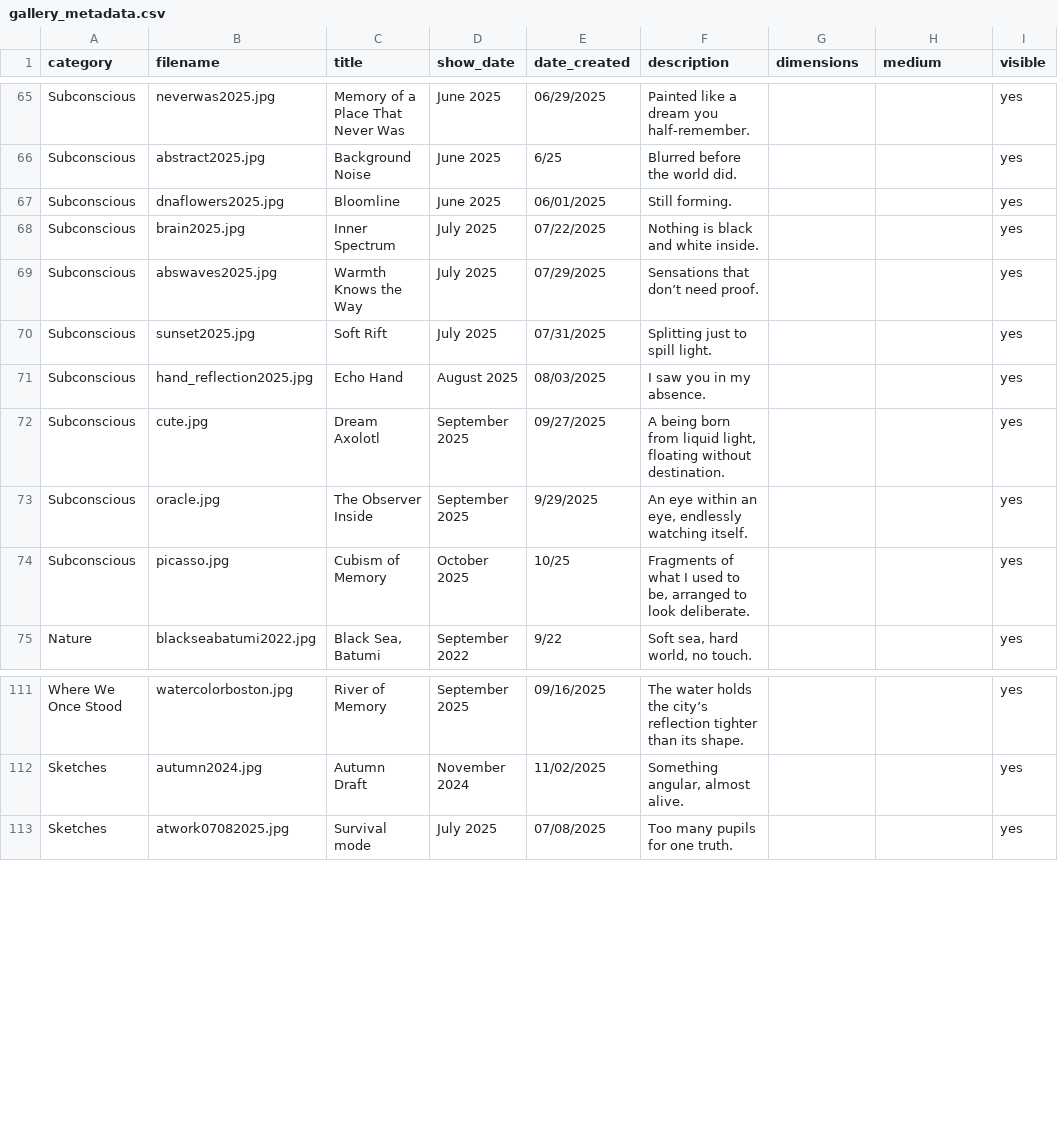
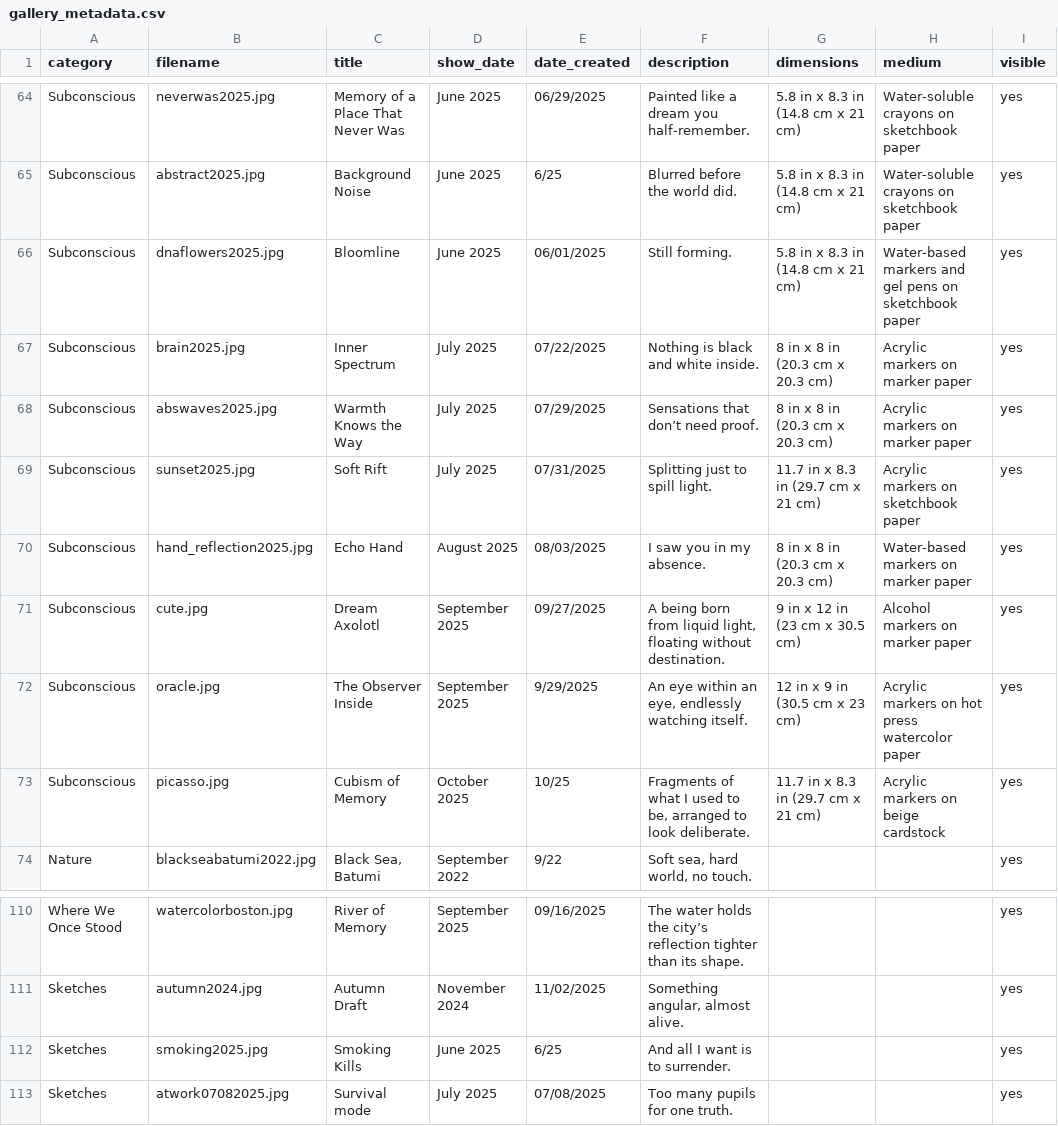
Before and after one commit to aparfenen/aparfenen-art, a CSV file: gallery_metadata.csv, drawn as a sheet; only a part is shown, gaps mark what is left out; addresses are those after the commit; the diff covers the shown part only; the diff names each change by its address in the sheet, - before the commit and + after, or states it on an @@ line.

```diff
--- a/gallery_metadata.csv
+++ b/gallery_metadata.csv
-G64:G66 (dimensions): (empty)
+G64:G66 (dimensions): 5.8 in x 8.3 in (14.8 cm x 21 cm)
-H64:H65 (medium): (empty)
+H64:H65 (medium): Water-soluble crayons on sketchbook paper
-H66 (medium): (empty)
+H66 (medium): Water-based markers and gel pens on sketchbook paper
-G67:G68 (dimensions): (empty)
+G67:G68 (dimensions): 8 in x 8 in (20.3 cm x 20.3 cm)
-H67:H68 (medium): (empty)
+H67:H68 (medium): Acrylic markers on marker paper
-G69 (dimensions): (empty)
+G69 (dimensions): 11.7 in x 8.3 in (29.7 cm x 21 cm)
-H69 (medium): (empty)
+H69 (medium): Acrylic markers on sketchbook paper
-G70 (dimensions): (empty)
+G70 (dimensions): 8 in x 8 in (20.3 cm x 20.3 cm)
-H70 (medium): (empty)
+H70 (medium): Water-based markers on marker paper
-G71 (dimensions): (empty)
+G71 (dimensions): 9 in x 12 in (23 cm x 30.5 cm)
-H71 (medium): (empty)
+H71 (medium): Alcohol markers on marker paper
-G72 (dimensions): (empty)
+G72 (dimensions): 12 in x 9 in (30.5 cm x 23 cm)
-H72 (medium): (empty)
+H72 (medium): Acrylic markers on hot press watercolor paper
-G73 (dimensions): (empty)
+G73 (dimensions): 11.7 in x 8.3 in (29.7 cm x 21 cm)
-H73 (medium): (empty)
+H73 (medium): Acrylic markers on beige cardstock
+row 112: Sketches | smoking2025.jpg | Smoking Kills | June 2025 | 6/25 | And all I want is to surrender. |  |  | yes
```
Also changed, not shown: 1 removed row and 83 edited cells elsewhere in this file, 3 other files.
